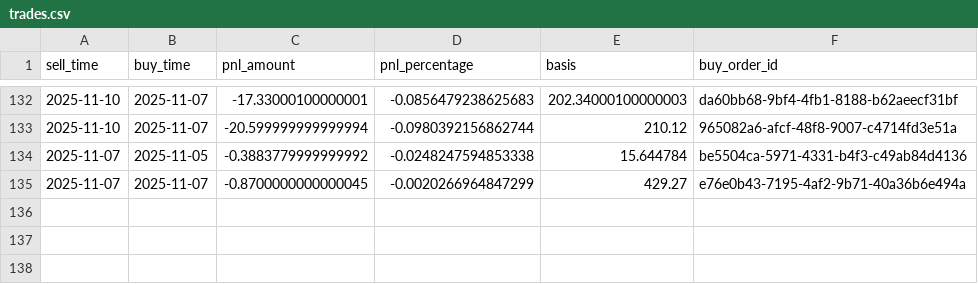
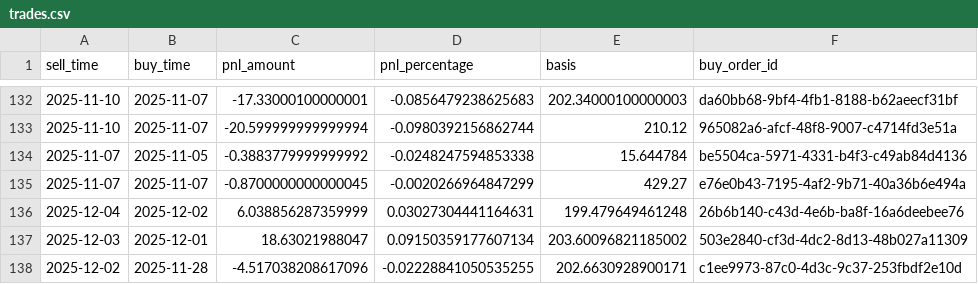
Before and after one commit to ol-webb/saxo_trading_bot, a CSV file: streamlit_app/data/trades.csv, drawn as a sheet; only a part is shown, gaps mark what is left out; the diff names each change by its address in the sheet, - before the commit and + after, or states it on an @@ line.

Commit message:
updated trades log

```diff
--- a/streamlit_app/data/trades.csv
+++ b/streamlit_app/data/trades.csv
+row 136: 2025-12-04 | 2025-12-02 | 6.038856287359999 | 0.03027304441164631 | 199.479649461248 | 26b6b140-c43d-4e6b-ba8f-16a6deebee76
+row 137: 2025-12-03 | 2025-12-01 | 18.63021988047 | 0.09150359177607134 | 203.60096821185002 | 503e2840-cf3d-4dc2-8d13-48b027a11309
+row 138: 2025-12-02 | 2025-11-28 | -4.517038208617096 | -0.02228841050535255 | 202.6630928900171 | c1ee9973-87c0-4d3c-9c37-253fbdf2e10d
```
Also changed, not shown: 1 other file.
